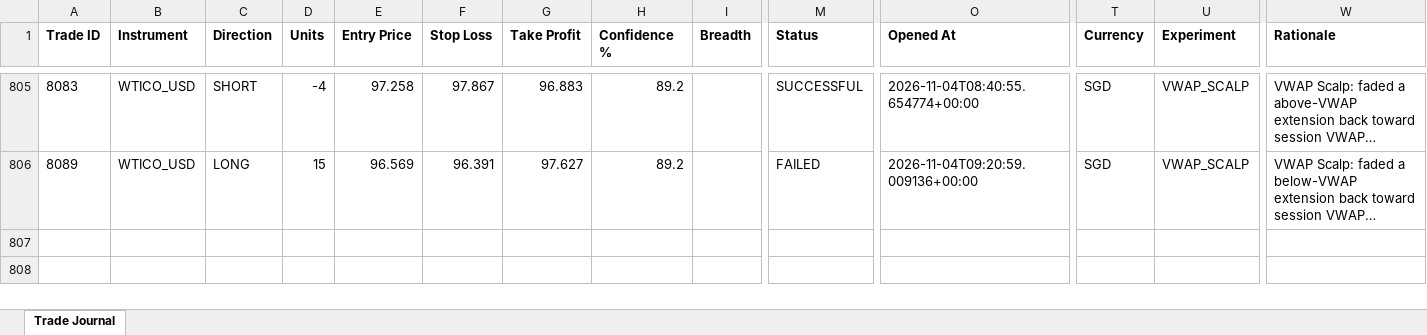
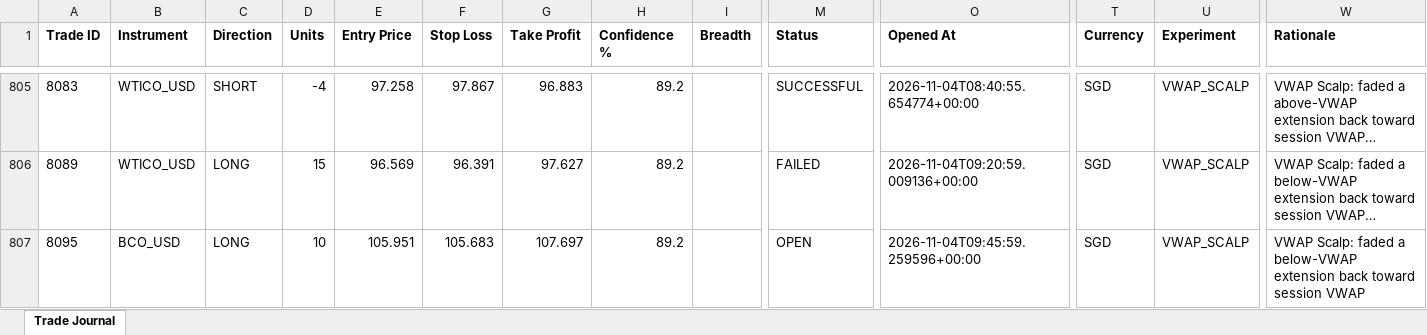
Before and after one commit to wxthesparthaaa/Claude-Forex-Agent, an Excel workbook: trade_journal.xlsx, sheet Trade Journal, drawn as a sheet; only a part is shown, gaps mark what is left out; long unchanged cells end in …; values as stored, in another font and other column widths than the file's, no borders; rows hold the shown columns only; the diff names each change by its address in the sheet, - before the commit and + after, or states it on an @@ line.

Commit message:
Update trade_journal.xlsx

```diff
--- a/trade_journal.xlsx (sheet Trade Journal)
+++ b/trade_journal.xlsx (sheet Trade Journal)
+row 807: 8095 | BCO_USD | LONG | 10 | 105.951 | 105.683 | 107.697 | 89.2 |  | OPEN | 2026-11-04T09:45:59.259596+00:00 | SGD | VWAP_SCALP | VWAP Scalp: faded a below-VWAP extension back toward session VWAP
```
